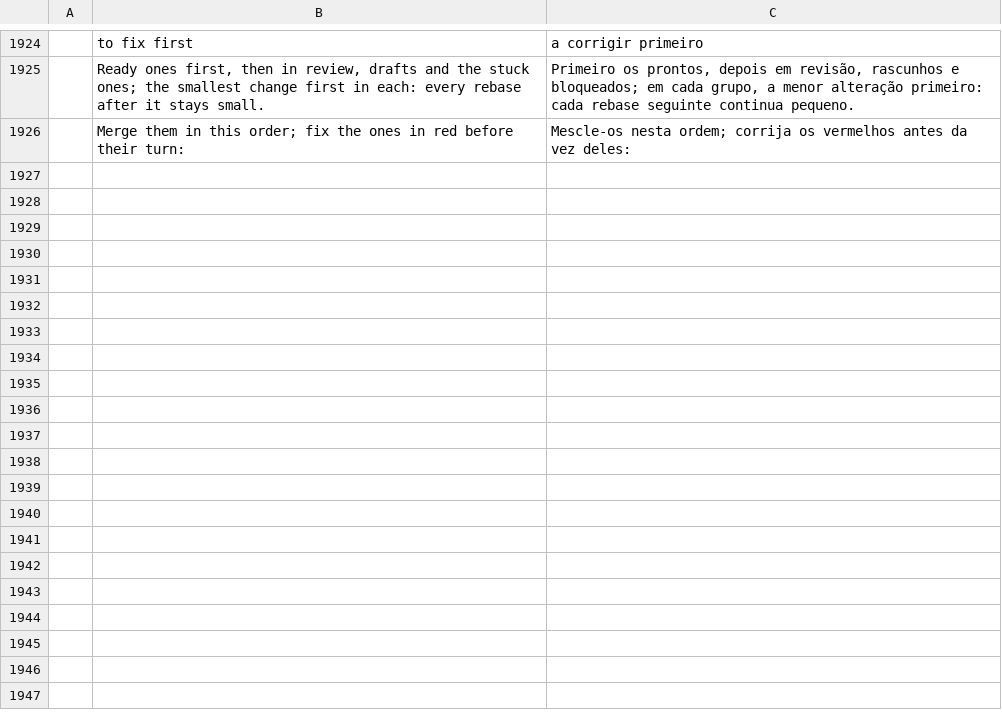
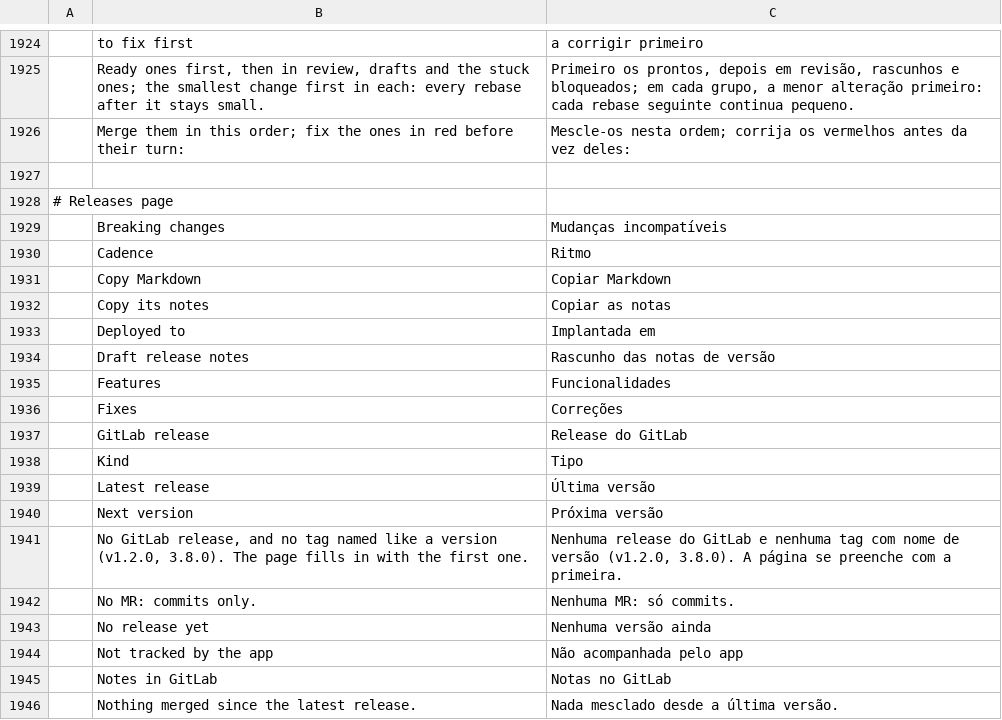
Before and after one commit to julien-langlois/gitlab-tracker, a TSV file: gitlab-tracker/i18n/pt-br.tsv, drawn as a sheet; only a part is shown, gaps mark what is left out; the diff covers the shown part only; the diff names each change by its address in the sheet, - before the commit and + after, or states it on an @@ line.

```diff
--- a/gitlab-tracker/i18n/pt-br.tsv
+++ b/gitlab-tracker/i18n/pt-br.tsv
+row 1927: (empty)
+row 1928: # Releases page
+row 1929:  | Breaking changes | Mudanças incompatíveis
+row 1930:  | Cadence | Ritmo
+row 1931:  | Copy Markdown | Copiar Markdown
+row 1932:  | Copy its notes | Copiar as notas
+row 1933:  | Deployed to | Implantada em
+row 1934:  | Draft release notes | Rascunho das notas de versão
+row 1935:  | Features | Funcionalidades
+row 1936:  | Fixes | Correções
+row 1937:  | GitLab release | Release do GitLab
+row 1938:  | Kind | Tipo
+row 1939:  | Latest release | Última versão
+row 1940:  | Next version | Próxima versão
+row 1941:  | No GitLab release, and no tag named like a version (v1.2.0, 3.8.0). The page fills in with the first one. | Nenhuma release do GitLab e nenhuma tag com nome de versão (v1.2.0, 3.8.0). A página se preenche com a primeira.
+row 1942:  | No MR: commits only. | Nenhuma MR: só commits.
+row 1943:  | No release yet | Nenhuma versão ainda
+row 1944:  | Not tracked by the app | Não acompanhada pelo app
+row 1945:  | Notes in GitLab | Notas no GitLab
+row 1946:  | Nothing merged since the latest release. | Nada mesclado desde a última versão.
```
Also changed, not shown: 45 added rows elsewhere in this file, gitlab-tracker/i18n/de.tsv, gitlab-tracker/i18n/es.tsv, 26 other files.
